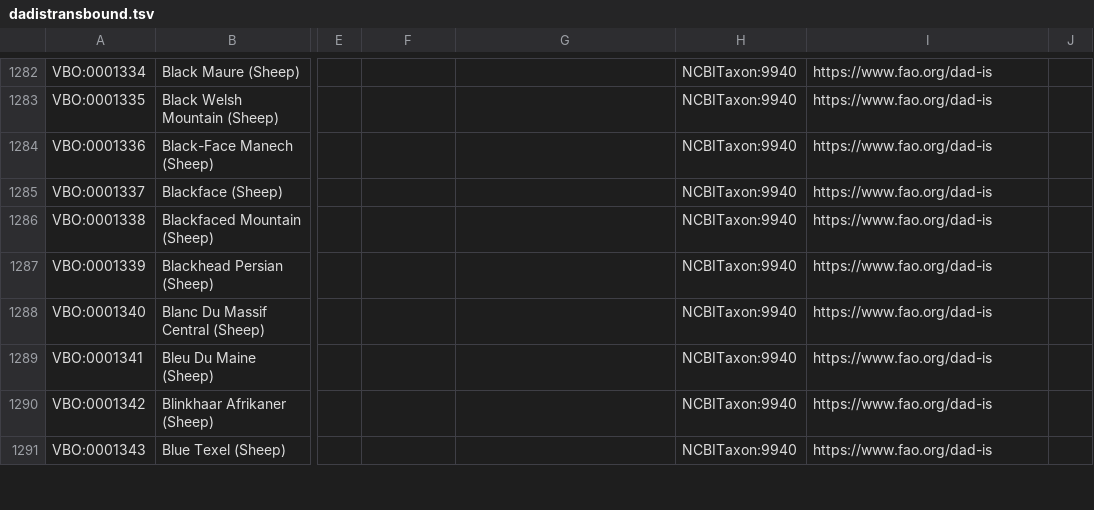
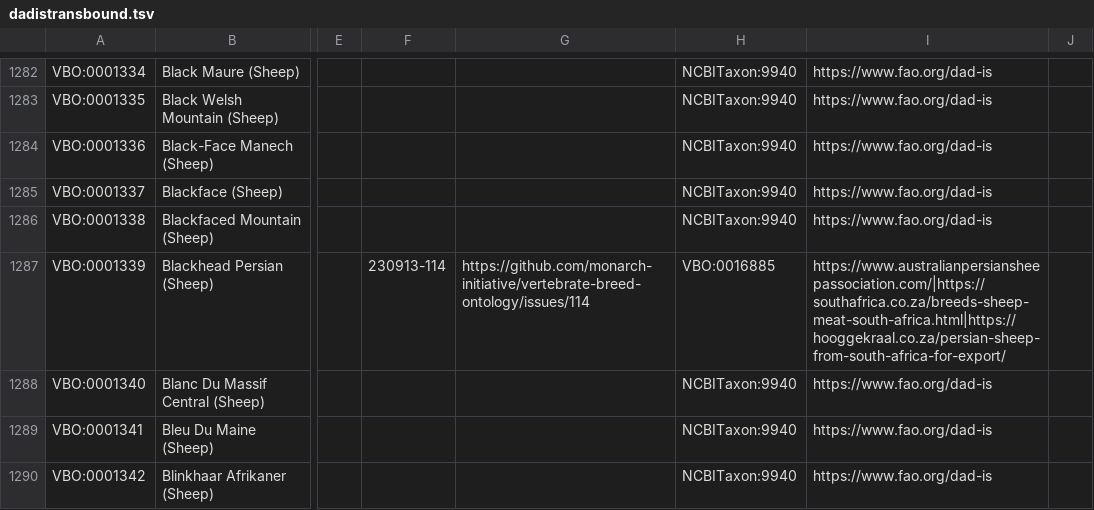
Before and after one commit to monarch-initiative/vertebrate-breed-ontology, a TSV file: src/ontology/components/dadistransbound.tsv, drawn as a sheet; only a part is shown, gaps mark what is left out; the shorter side is filled out with more unchanged rows; the diff names each change by its address in the sheet, - before the commit and + after, or states it on an @@ line.

```diff
--- a/src/ontology/components/dadistransbound.tsv
+++ b/src/ontology/components/dadistransbound.tsv
-F1287: (empty)
+F1287: 230913-114
-G1287: (empty)
+G1287: https://github.com/monarch-initiative/vertebrate-breed-ontology/issues/114
-H1287: NCBITaxon:9940
+H1287: VBO:0016885
-I1287: https://www.fao.org/dad-is
+I1287: https://www.australianpersiansheepassociation.com/|https://southafrica.co.za/breeds-sheep-meat-south-africa.html|https://hooggekraal.co.za/persian-sheep-from-south-africa-for-export/
```
Also changed, not shown: src/ontology/components/livestockbreeds.tsv, 3 other files.
